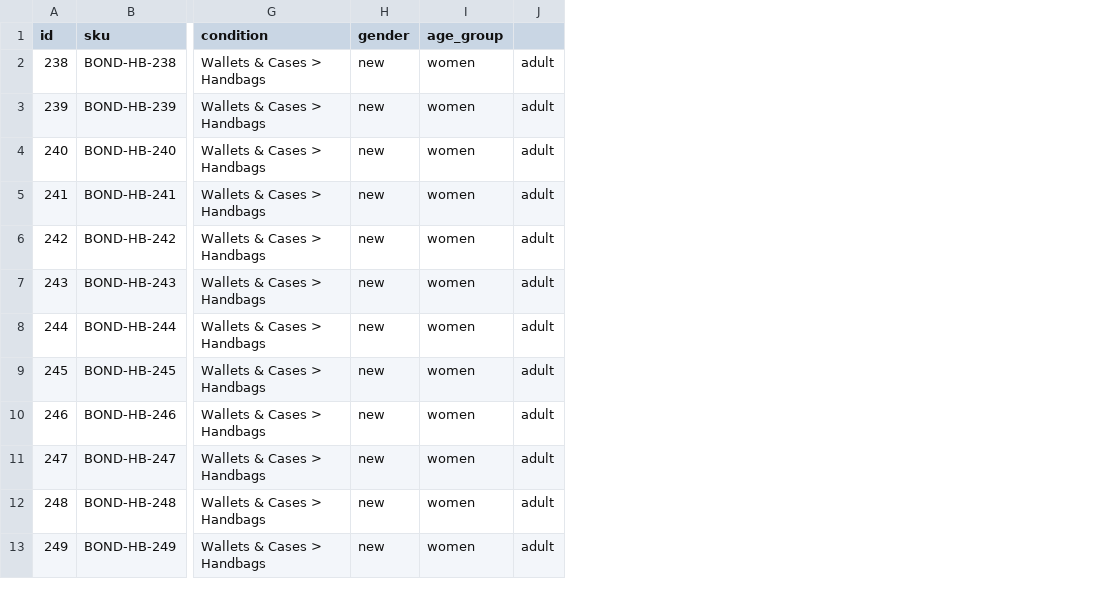
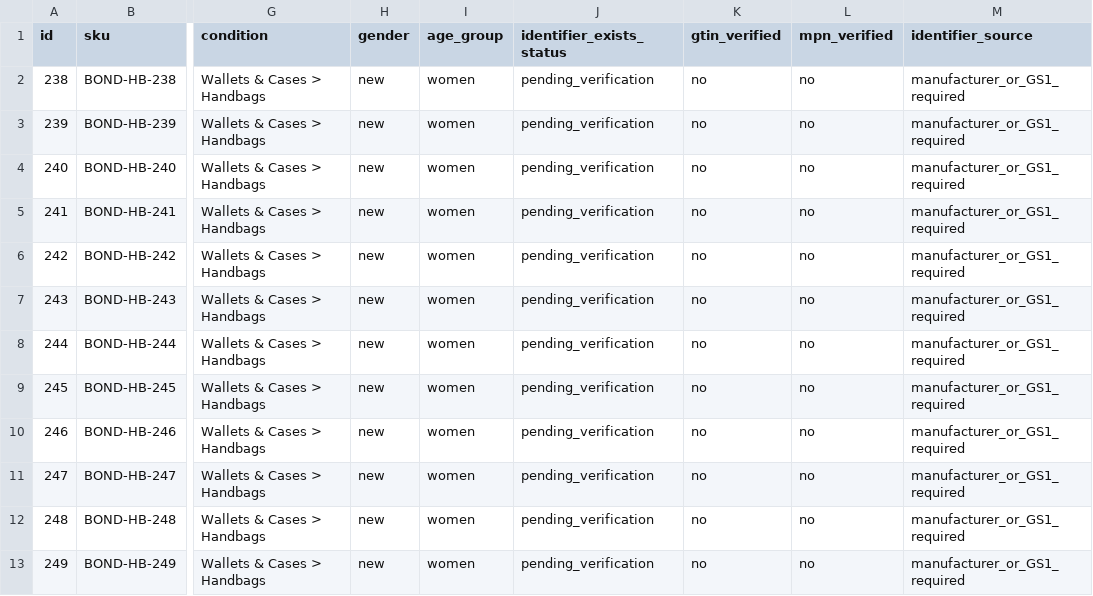
Before and after one commit to flashsale2031/Bondsmall, a CSV file: google-shopping-product-identifiers.csv, drawn as a sheet; only a part is shown, gaps mark what is left out; removed rows and columns are numbered as before the commit, all else as after; the diff names each change by its address in the sheet, - before the commit and + after, or states it on an @@ line.

Commit message:
Harden handbag identifier registry for directory compliance

```diff
--- a/google-shopping-product-identifiers.csv
+++ b/google-shopping-product-identifiers.csv
-column J, rows 2-13: all adult
+column J (identifier_exists_status), rows 2-13: all pending_verification
+column K (gtin_verified), rows 2-13: all no
+column L (mpn_verified), rows 2-13: all no
+column M (identifier_source), rows 2-13: all manufacturer_or_GS1_required
```
